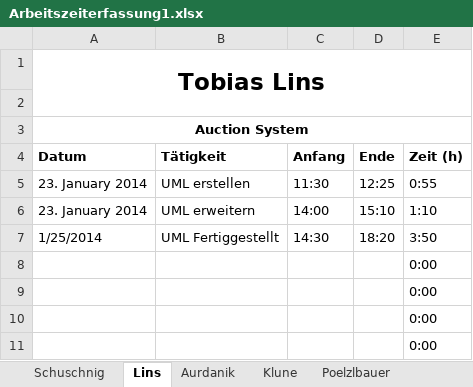
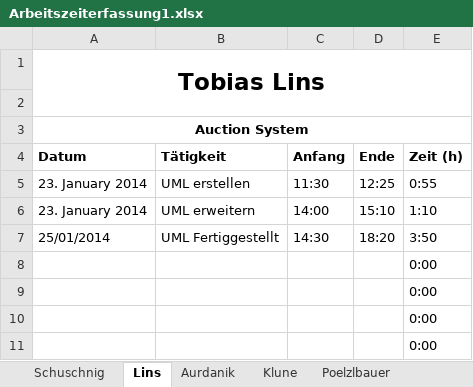
Before and after one commit to tobischuschnig/RMIAuction, an Excel workbook: Dokumente/Arbeitszeiterfassung1.xlsx, sheet Lins, drawn as a sheet; only a part is shown; values as stored, in another font and other column widths than the file's, no borders; the diff names each change by its address in the sheet, - before the commit and + after, or states it on an @@ line.

```diff
--- a/Dokumente/Arbeitszeiterfassung1.xlsx (sheet Lins)
+++ b/Dokumente/Arbeitszeiterfassung1.xlsx (sheet Lins)
-A7 (Datum): 1/25/2014
+A7 (Datum): 25/01/2014
```
Also changed, not shown: sheet Poelzlbauer, sheet Schuschnig, formulas that keep their value, Dokumente/Zeitschaetzung.xlsx, 2 other files.
